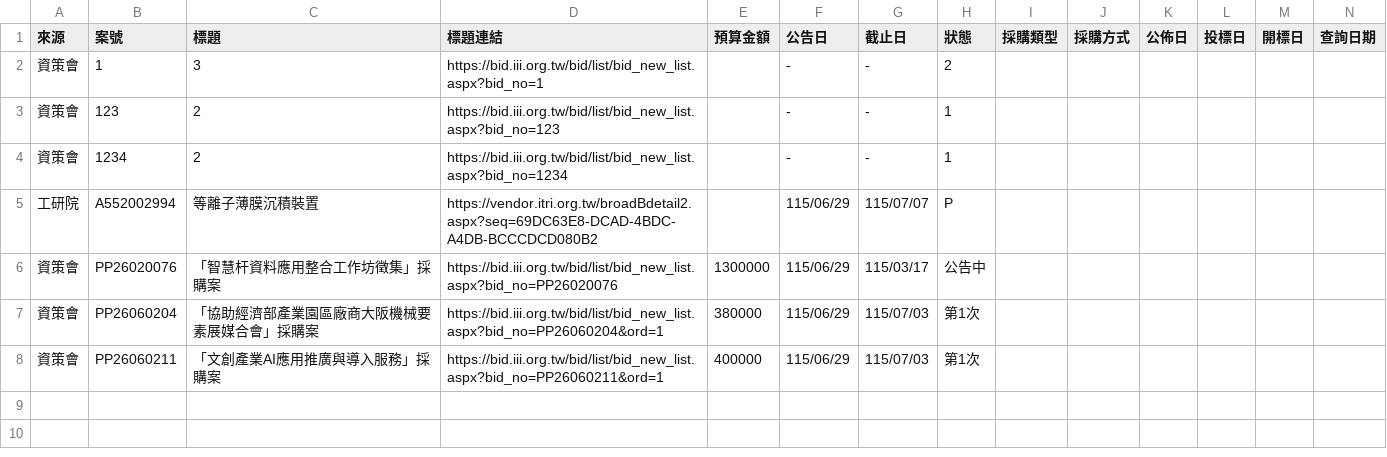
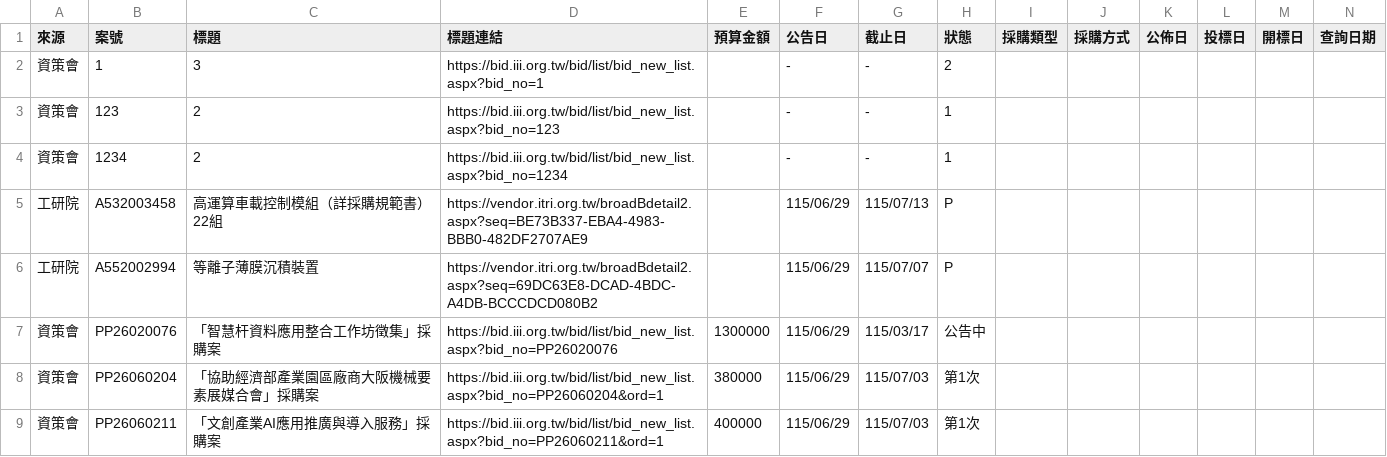
Before and after one commit to espresso3568/bitwin, a CSV file: data/latest.csv, drawn as a sheet; only a part is shown; rows hold the shown columns only; the diff names each change by its address in the sheet, - before the commit and + after, or states it on an @@ line.

```diff
--- a/data/latest.csv
+++ b/data/latest.csv
+row 5: 工研院 | A532003458 | 高運算車載控制模組（詳採購規範書）22組 | https://vendor.itri.org.tw/broadBdetail2.aspx?seq=BE73B337-EBA4-4983-BBB0-482DF2707AE9 |  | 115/06/29 | 115/07/13 | P
```
Also changed, not shown: data/三站標案_20260629.csv, 3 other files.
